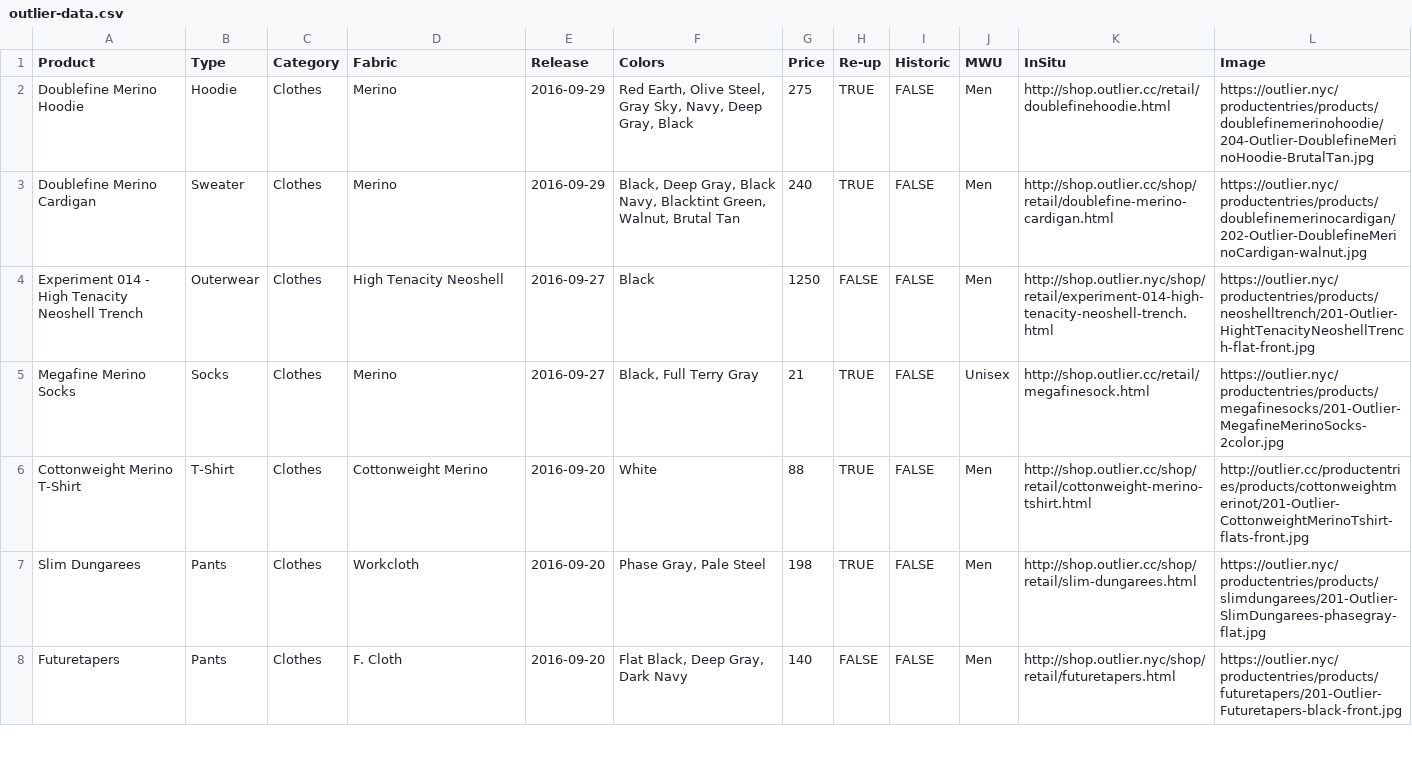
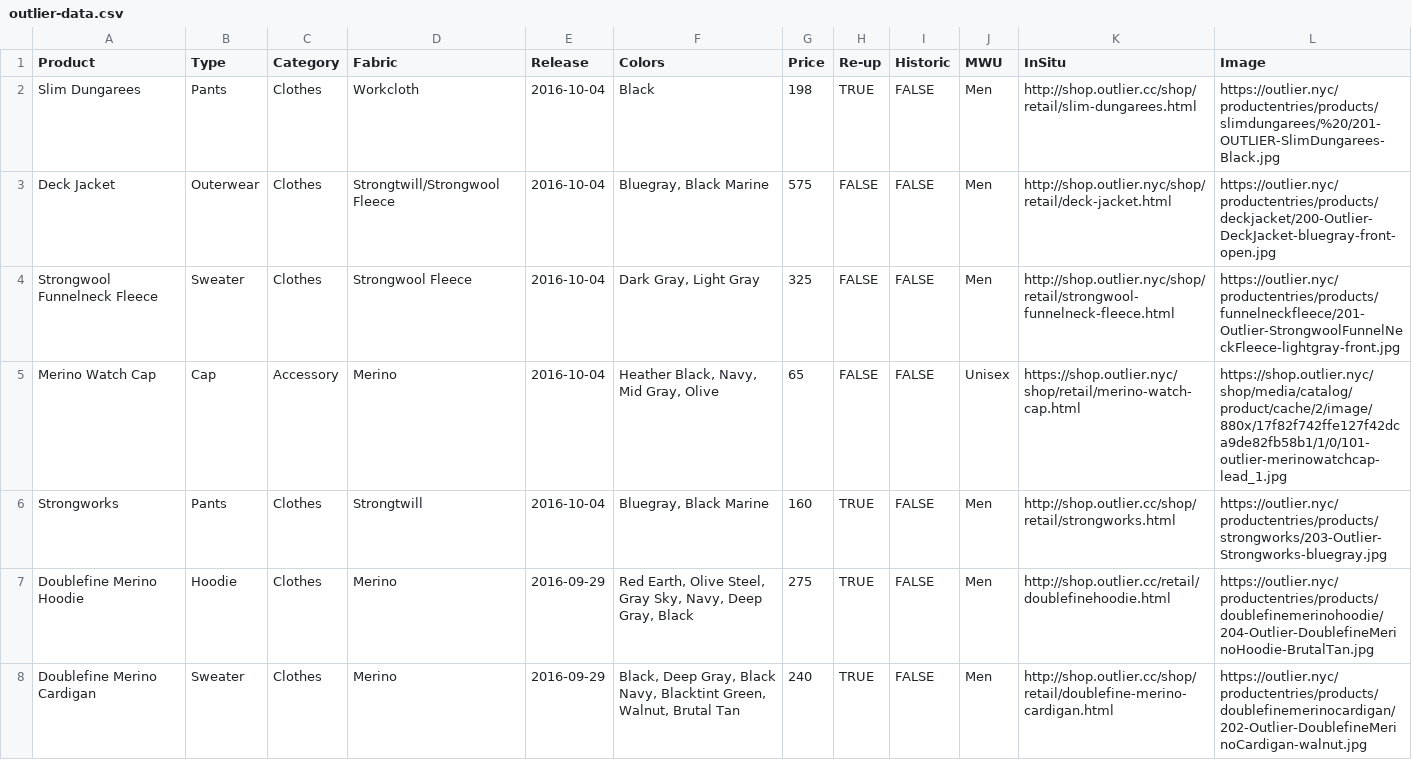
Before and after one commit to ciyer/outlier, a CSV file: outlier-data.csv, drawn as a sheet; only a part is shown; the shorter side is filled out with more unchanged rows.

Commit message:
2016-10-04 releases.

```diff
--- a/outlier-data.csv
+++ b/outlier-data.csv
@@ -1,2 +1,7 @@
 Product,Type,Category,Fabric,Release,Colors,Price,Re-up,Historic,MWU,InSitu,Image
+Slim Dungarees,Pants,Clothes,Workcloth,2016-10-04,Black,198,TRUE,FALSE,Men,http://shop.outlier.cc/shop/retail/slim-dungarees.html,https://outlier.nyc/productentries/products/slimdungarees/%20/201-OUTLIER-SlimDungarees-Black.jpg
+Deck Jacket,Outerwear,Clothes,Strongtwill/Strongwool Fleece,2016-10-04,"Bluegray, Black Marine",575,FALSE,FALSE,Men,http://shop.outlier.nyc/shop/retail/deck-jacket.html,https://outlier.nyc/productentries/products/deckjacket/200-Outlier-DeckJacket-bluegray-front-open.jpg
+Strongwool Funnelneck Fleece,Sweater,Clothes,Strongwool Fleece,2016-10-04,"Dark Gray, Light Gray",325,FALSE,FALSE,Men,http://shop.outlier.nyc/shop/retail/strongwool-funnelneck-fleece.html,https://outlier.nyc/productentries/products/funnelneckfleece/201-Outlier-StrongwoolFunnelNeckFleece-lightgray-front.jpg
+Merino Watch Cap,Cap,Accessory,Merino,2016-10-04,"Heather Black, Navy, Mid Gray, Olive",65,FALSE,FALSE,Unisex,https://shop.outlier.nyc/shop/retail/merino-watch-cap.html,https://shop.outlier.nyc/shop/media/catalog/product/cache/2/image/880x/17f82f742ffe127f42dca9de82fb58b1/1/0/101-outlier-merinowatchcap-lead_1.jpg
+Strongworks,Pants,Clothes,Strongtwill,2016-10-04,"Bluegray, Black Marine",160,TRUE,FALSE,Men,http://shop.outlier.cc/shop/retail/strongworks.html,https://outlier.nyc/productentries/products/strongworks/203-Outlier-Strongworks-bluegray.jpg
 Doublefine Merino Hoodie,Hoodie,Clothes,Merino,2016-09-29,"Red Earth, Olive Steel, Gray Sky, Navy, Deep Gray, Black",275,TRUE,FALSE,Men,http://shop.outlier.cc/retail/doublefinehoodie.html,https://outlier.nyc/productentries/products/doublefinemerinohoodie/204-Outlier-DoublefineMerinoHoodie-BrutalTan.jpg
```
